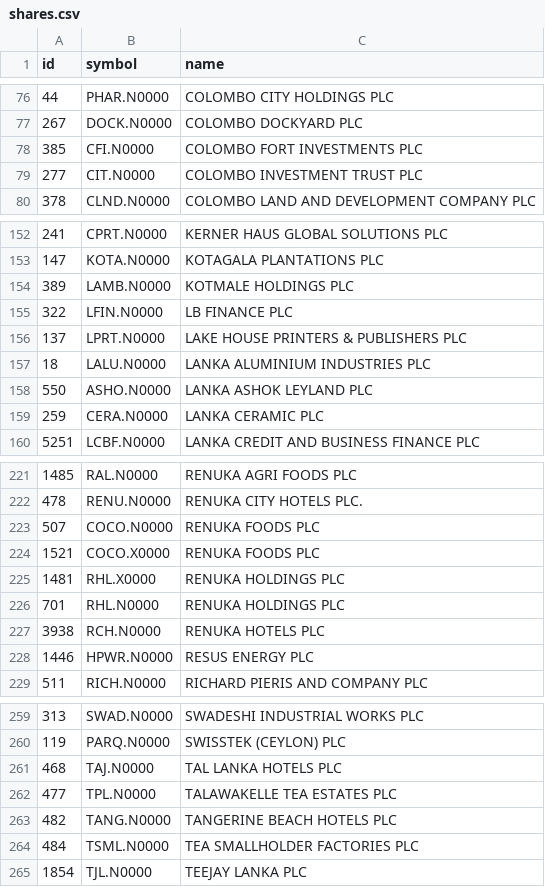
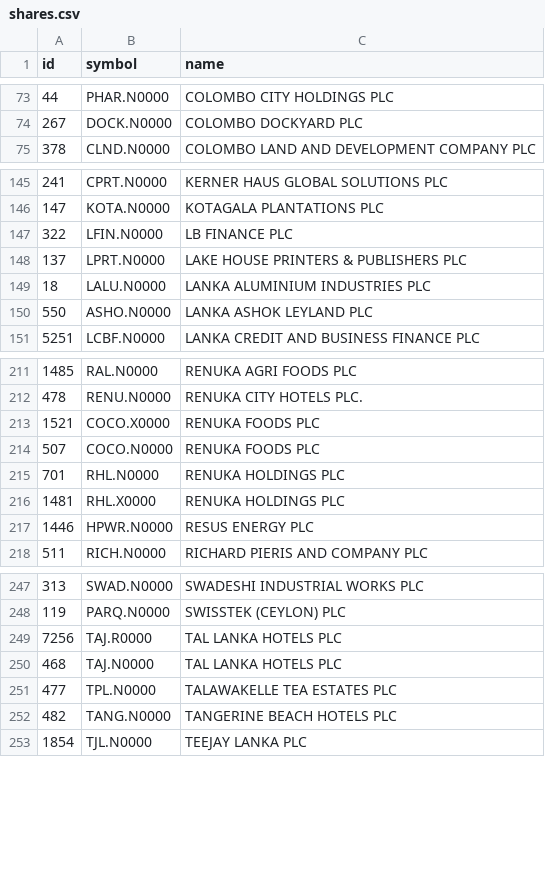
Before and after one commit to dahamdeshapriya6-hub/cse-bot, a CSV file: data/shares.csv, drawn as a sheet; only a part is shown, gaps mark what is left out; the diff covers the shown part only.

```diff
--- a/data/shares.csv
+++ b/data/shares.csv
@@ -77,4 +74,2 @@ id,symbol,name
 267,DOCK.N0000,COLOMBO DOCKYARD PLC
-385,CFI.N0000,COLOMBO FORT INVESTMENTS PLC
-277,CIT.N0000,COLOMBO INVESTMENT TRUST PLC
 378,CLND.N0000,COLOMBO LAND AND DEVELOPMENT COMPANY PLC
@@ -153,3 +146,2 @@ id,symbol,name
 147,KOTA.N0000,KOTAGALA PLANTATIONS PLC
-389,LAMB.N0000,KOTMALE HOLDINGS PLC
 322,LFIN.N0000,LB FINANCE PLC
@@ -158,3 +150,2 @@ id,symbol,name
 550,ASHO.N0000,LANKA ASHOK LEYLAND PLC
-259,CERA.N0000,LANKA CERAMIC PLC
 5251,LCBF.N0000,LANKA CREDIT AND BUSINESS FINANCE PLC
@@ -222,7 +212,6 @@ id,symbol,name
 478,RENU.N0000,RENUKA CITY HOTELS PLC.
+1521,COCO.X0000,RENUKA FOODS PLC
 507,COCO.N0000,RENUKA FOODS PLC
-1521,COCO.X0000,RENUKA FOODS PLC
+701,RHL.N0000,RENUKA HOLDINGS PLC
 1481,RHL.X0000,RENUKA HOLDINGS PLC
-701,RHL.N0000,RENUKA HOLDINGS PLC
-3938,RCH.N0000,RENUKA HOTELS PLC
 1446,HPWR.N0000,RESUS ENERGY PLC
@@ -260,2 +248,3 @@ id,symbol,name
 119,PARQ.N0000,SWISSTEK (CEYLON) PLC
+7256,TAJ.R0000,TAL LANKA HOTELS PLC
 468,TAJ.N0000,TAL LANKA HOTELS PLC
@@ -263,3 +252,2 @@ id,symbol,name
 482,TANG.N0000,TANGERINE BEACH HOTELS PLC
-484,TSML.N0000,TEA SMALLHOLDER FACTORIES PLC
 1854,TJL.N0000,TEEJAY LANKA PLC
```
Also changed, not shown: 7 removed rows and 6 moved rows elsewhere in this file, data/history.csv, 8 other files.
